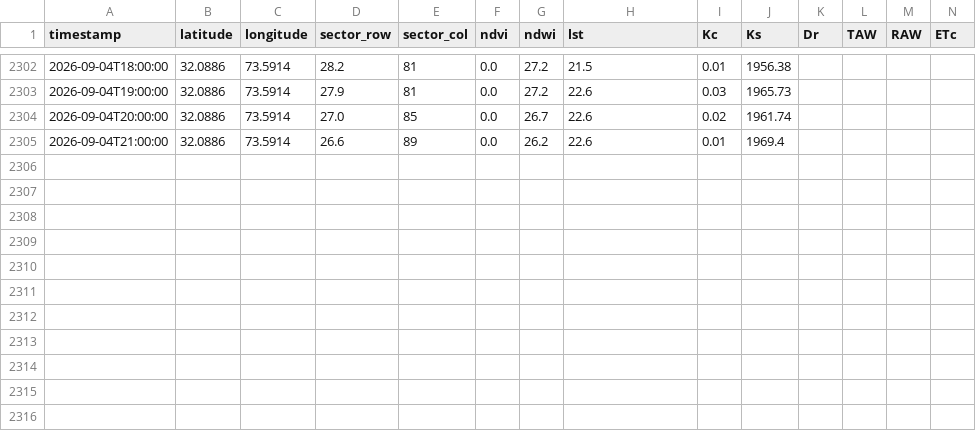
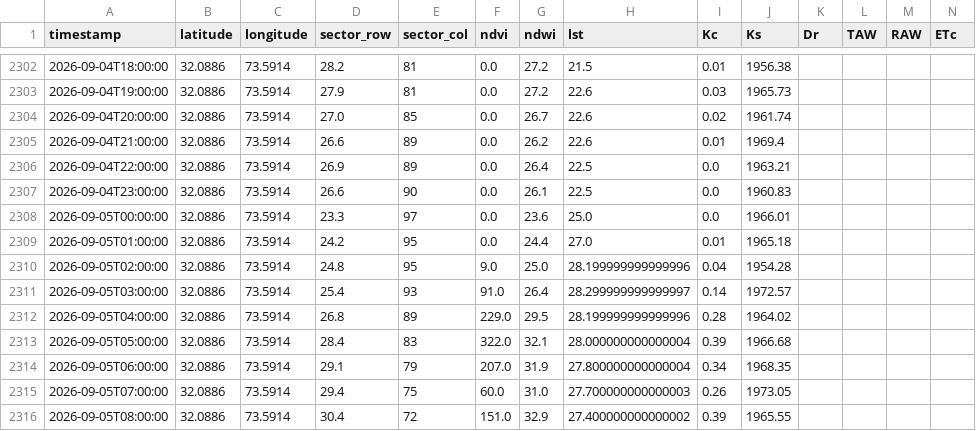
Before and after one commit to umertanveer25/aquavolt-ai-pk, a CSV file: data/pakistan/telemetry_log_pk_pindi_bowra.csv, drawn as a sheet; only a part is shown, gaps mark what is left out; rows hold the shown columns only; the diff names each change by its address in the sheet, - before the commit and + after, or states it on an @@ line.

Commit message:
Auto-sync: Live satellite telemetry ingested

```diff
--- a/data/pakistan/telemetry_log_pk_pindi_bowra.csv
+++ b/data/pakistan/telemetry_log_pk_pindi_bowra.csv
+row 2306: 2026-09-04T22:00:00 | 32.0886 | 73.5914 | 26.9 | 89 | 0.0 | 26.4 | 22.5 | 0.0 | 1963.21
+row 2307: 2026-09-04T23:00:00 | 32.0886 | 73.5914 | 26.6 | 90 | 0.0 | 26.1 | 22.5 | 0.0 | 1960.83
+row 2308: 2026-09-05T00:00:00 | 32.0886 | 73.5914 | 23.3 | 97 | 0.0 | 23.6 | 25.0 | 0.0 | 1966.01
+row 2309: 2026-09-05T01:00:00 | 32.0886 | 73.5914 | 24.2 | 95 | 0.0 | 24.4 | 27.0 | 0.01 | 1965.18
+row 2310: 2026-09-05T02:00:00 | 32.0886 | 73.5914 | 24.8 | 95 | 9.0 | 25.0 | 28.199999999999996 | 0.04 | 1954.28
+row 2311: 2026-09-05T03:00:00 | 32.0886 | 73.5914 | 25.4 | 93 | 91.0 | 26.4 | 28.299999999999997 | 0.14 | 1972.57
+row 2312: 2026-09-05T04:00:00 | 32.0886 | 73.5914 | 26.8 | 89 | 229.0 | 29.5 | 28.199999999999996 | 0.28 | 1964.02
+row 2313: 2026-09-05T05:00:00 | 32.0886 | 73.5914 | 28.4 | 83 | 322.0 | 32.1 | 28.000000000000004 | 0.39 | 1966.68
+row 2314: 2026-09-05T06:00:00 | 32.0886 | 73.5914 | 29.1 | 79 | 207.0 | 31.9 | 27.800000000000004 | 0.34 | 1968.35
+row 2315: 2026-09-05T07:00:00 | 32.0886 | 73.5914 | 29.4 | 75 | 60.0 | 31.0 | 27.700000000000003 | 0.26 | 1973.05
+row 2316: 2026-09-05T08:00:00 | 32.0886 | 73.5914 | 30.4 | 72 | 151.0 | 32.9 | 27.400000000000002 | 0.39 | 1965.55
```
Also changed, not shown: data/pakistan/telemetry_log_pk_rri.csv.
